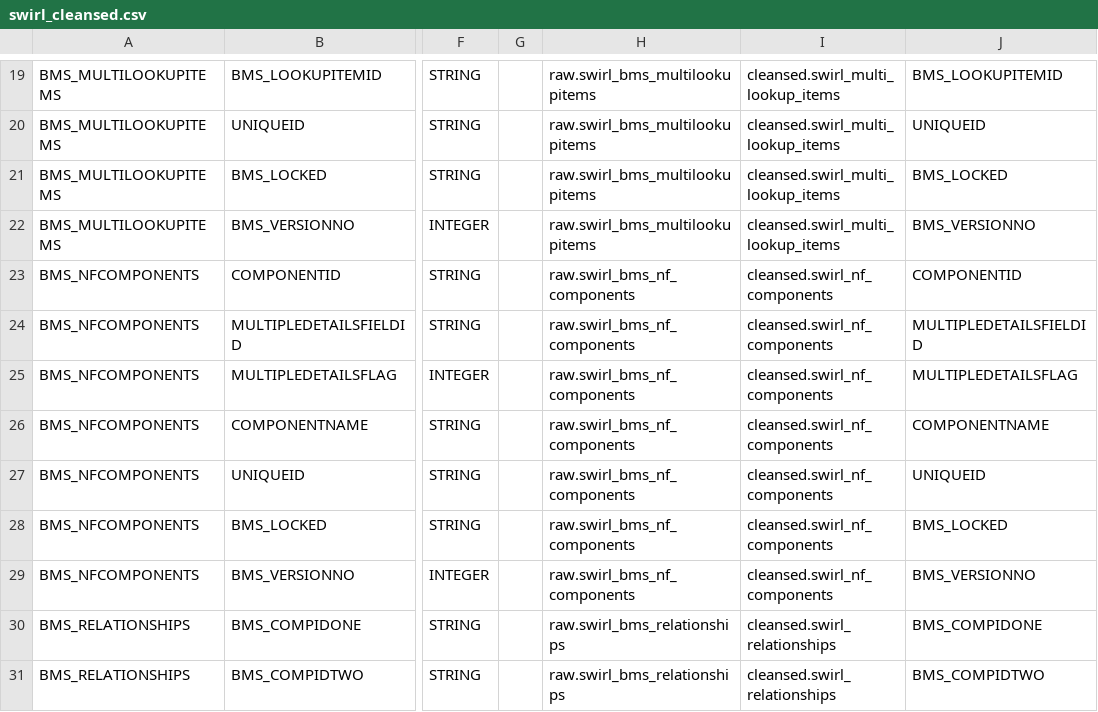
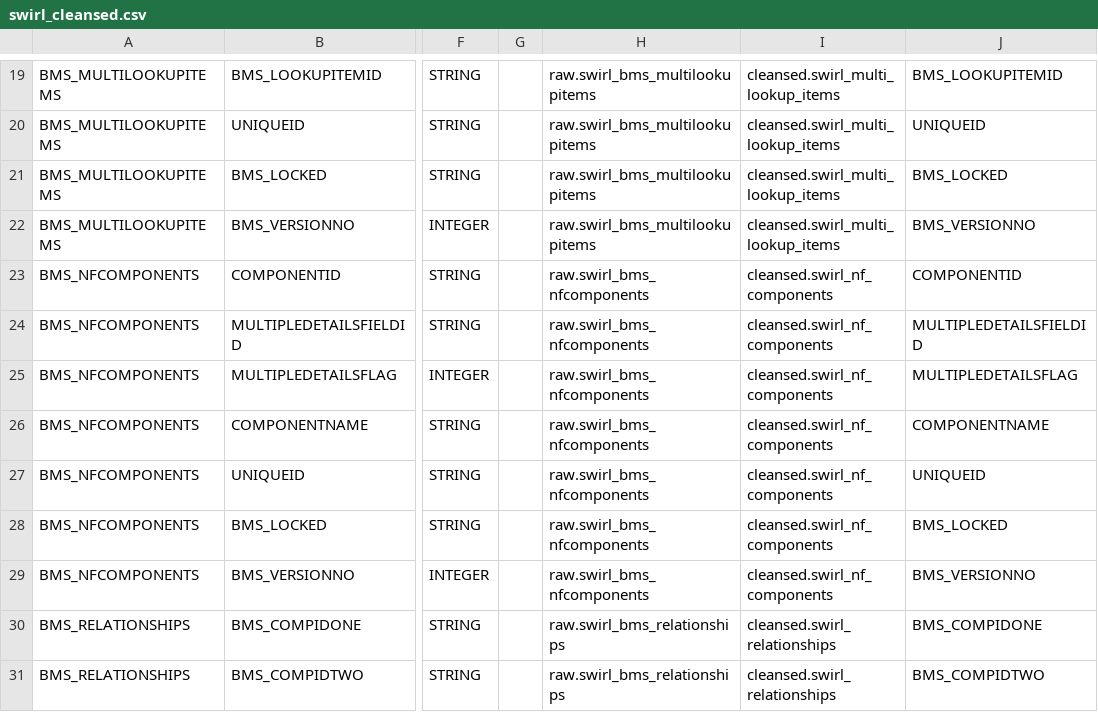
Before and after one commit to anoj-9771/uc-migration-template, a CSV file: Includes/dls/raw/cleansed_csv/swirl_cleansed.csv, drawn as a sheet; only a part is shown, gaps mark what is left out; the diff names each change by its address in the sheet, - before the commit and + after, or states it on an @@ line.

Commit message:
Merged PR 3801: swirl-cleansed mapping raw table name correction
Updated swirl_cleansed.csv to correct raw table name bms_nf_components

Cherry picked from !3792

Cherry-picked from commit `12752817`.

Cherry picked from !3793

Cherry-picked from commit `0934667a`.

```diff
--- a/Includes/dls/raw/cleansed_csv/swirl_cleansed.csv
+++ b/Includes/dls/raw/cleansed_csv/swirl_cleansed.csv
-H23:H29: raw.swirl_bms_nf_components
+H23:H29: raw.swirl_bms_nfcomponents
```
Also changed, not shown: 1 other file.
